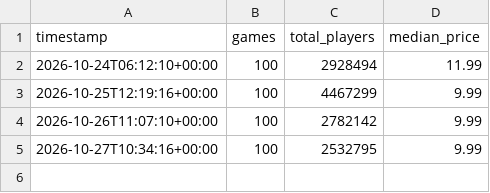
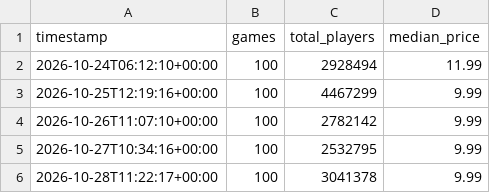
Before and after one commit to Beril-ozdr/steam-pazar-panosu, a CSV file: data/history.csv, drawn as a sheet.

```diff
--- a/data/history.csv
+++ b/data/history.csv
@@ -5 +5,2 @@ timestamp,games,total_players,median_price
 2026-10-27T10:34:16+00:00,100,2532795,9.99
+2026-10-28T11:22:17+00:00,100,3041378,9.99
```
Also changed, not shown: 1 other file.
